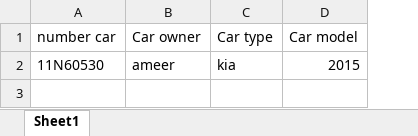
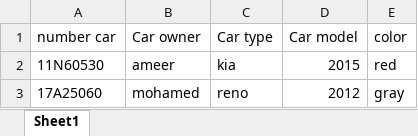
Before and after one commit to ameer20042005/Integrated_traffic_system, an Excel workbook: car_info.xlsx, sheet Sheet1, drawn as a sheet; values as stored, in another font and other column widths than the file's, no borders; the diff names each change by its address in the sheet, - before the commit and + after, or states it on an @@ line.

```diff
--- a/car_info.xlsx (sheet Sheet1)
+++ b/car_info.xlsx (sheet Sheet1)
+column E (color), row 2: red
+row 3: 17A25060 | mohamed | reno | 2012 | gray
```
Also changed, not shown: detected_numbers.xlsx, 2 other files.
